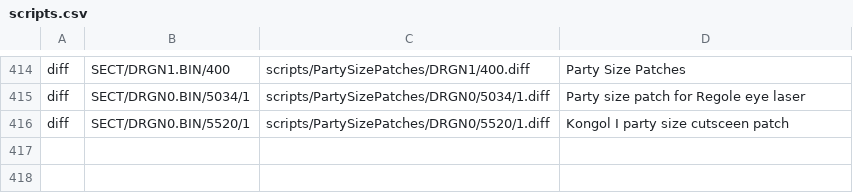
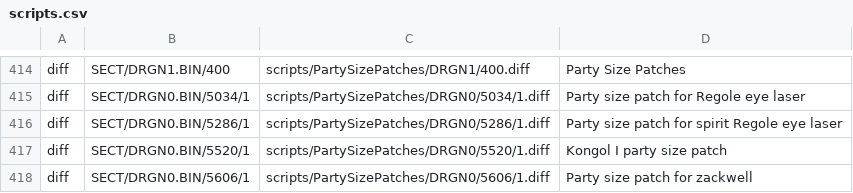
Before and after one commit to Grey-Mad/LoD_SC_party_uncapped, a CSV file: patches/scripts.csv, drawn as a sheet; only a part is shown, gaps mark what is left out.

Commit message:
script edits

```diff
--- a/patches/scripts.csv
+++ b/patches/scripts.csv
@@ -415,2 +415,4 @@ diff,SECT/DRGN1.BIN/400,scripts/PartySizePatches/DRGN1/400.diff,"Party Size Patc
 diff,SECT/DRGN0.BIN/5034/1,scripts/PartySizePatches/DRGN0/5034/1.diff,"Party size patch for Regole eye laser"
-diff,SECT/DRGN0.BIN/5520/1,scripts/PartySizePatches/DRGN0/5520/1.diff,"Kongol I party size cutsceen patch"
+diff,SECT/DRGN0.BIN/5286/1,scripts/PartySizePatches/DRGN0/5286/1.diff,"Party size patch for spirit Regole eye laser"
+diff,SECT/DRGN0.BIN/5520/1,scripts/PartySizePatches/DRGN0/5520/1.diff,"Kongol I party size patch"
+diff,SECT/DRGN0.BIN/5606/1,scripts/PartySizePatches/DRGN0/5606/1.diff,"Party size patch for zackwell"
```
Also changed, not shown: 3 other files.
